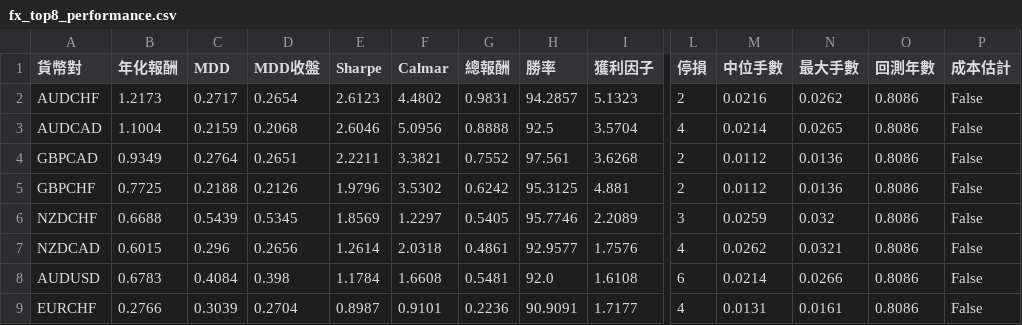
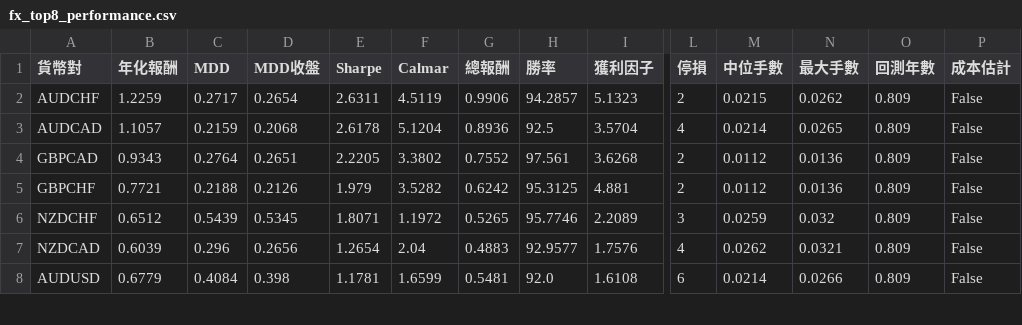
Before and after one commit to evan7646-cloud/bollinger_meanreversion_equities, a CSV file: docs/fx_top8_performance.csv, drawn as a sheet; only a part is shown, gaps mark what is left out; removed rows and columns are numbered as before the commit, all else as after; rows hold the shown columns only; the diff covers the shown part only; the diff names each change by its address in the sheet, - before the commit and + after, or states it on an @@ line.

```diff
--- a/docs/fx_top8_performance.csv
+++ b/docs/fx_top8_performance.csv
-B2 (年化報酬): 1.2173
+B2 (年化報酬): 1.2259
-E2 (Sharpe): 2.6123
+E2 (Sharpe): 2.6311
-F2 (Calmar): 4.4802
+F2 (Calmar): 4.5119
-G2 (總報酬): 0.9831
+G2 (總報酬): 0.9906
-M2 (中位手數): 0.0216
+M2 (中位手數): 0.0215
-O2:O8 (回測年數): 0.8086
+O2:O8 (回測年數): 0.809
-B3 (年化報酬): 1.1004
+B3 (年化報酬): 1.1057
-E3 (Sharpe): 2.6046
+E3 (Sharpe): 2.6178
-F3 (Calmar): 5.0956
+F3 (Calmar): 5.1204
-G3 (總報酬): 0.8888
+G3 (總報酬): 0.8936
-B4 (年化報酬): 0.9349
+B4 (年化報酬): 0.9343
-E4 (Sharpe): 2.2211
+E4 (Sharpe): 2.2205
-F4 (Calmar): 3.3821
+F4 (Calmar): 3.3802
-B5 (年化報酬): 0.7725
+B5 (年化報酬): 0.7721
-E5 (Sharpe): 1.9796
+E5 (Sharpe): 1.979
-F5 (Calmar): 3.5302
+F5 (Calmar): 3.5282
-B6 (年化報酬): 0.6688
+B6 (年化報酬): 0.6512
-E6 (Sharpe): 1.8569
+E6 (Sharpe): 1.8071
-F6 (Calmar): 1.2297
+F6 (Calmar): 1.1972
-G6 (總報酬): 0.5405
+G6 (總報酬): 0.5265
-B7 (年化報酬): 0.6015
+B7 (年化報酬): 0.6039
-E7 (Sharpe): 1.2614
+E7 (Sharpe): 1.2654
-F7 (Calmar): 2.0318
+F7 (Calmar): 2.04
-G7 (總報酬): 0.4861
+G7 (總報酬): 0.4883
-B8 (年化報酬): 0.6783
+B8 (年化報酬): 0.6779
-E8 (Sharpe): 1.1784
+E8 (Sharpe): 1.1781
-F8 (Calmar): 1.6608
+F8 (Calmar): 1.6599
-row 9: EURCHF | 0.2766 | 0.3039 | 0.2704 | 0.8987 | 0.9101 | 0.2236 | 90.9091 | 1.7177 | 4 | 0.0131 | 0.0161 | 0.8086 | False
```
Also changed, not shown: 1 added row and 26 edited cells elsewhere in this file, docs/fx_trade_log.csv, 2 other files.
